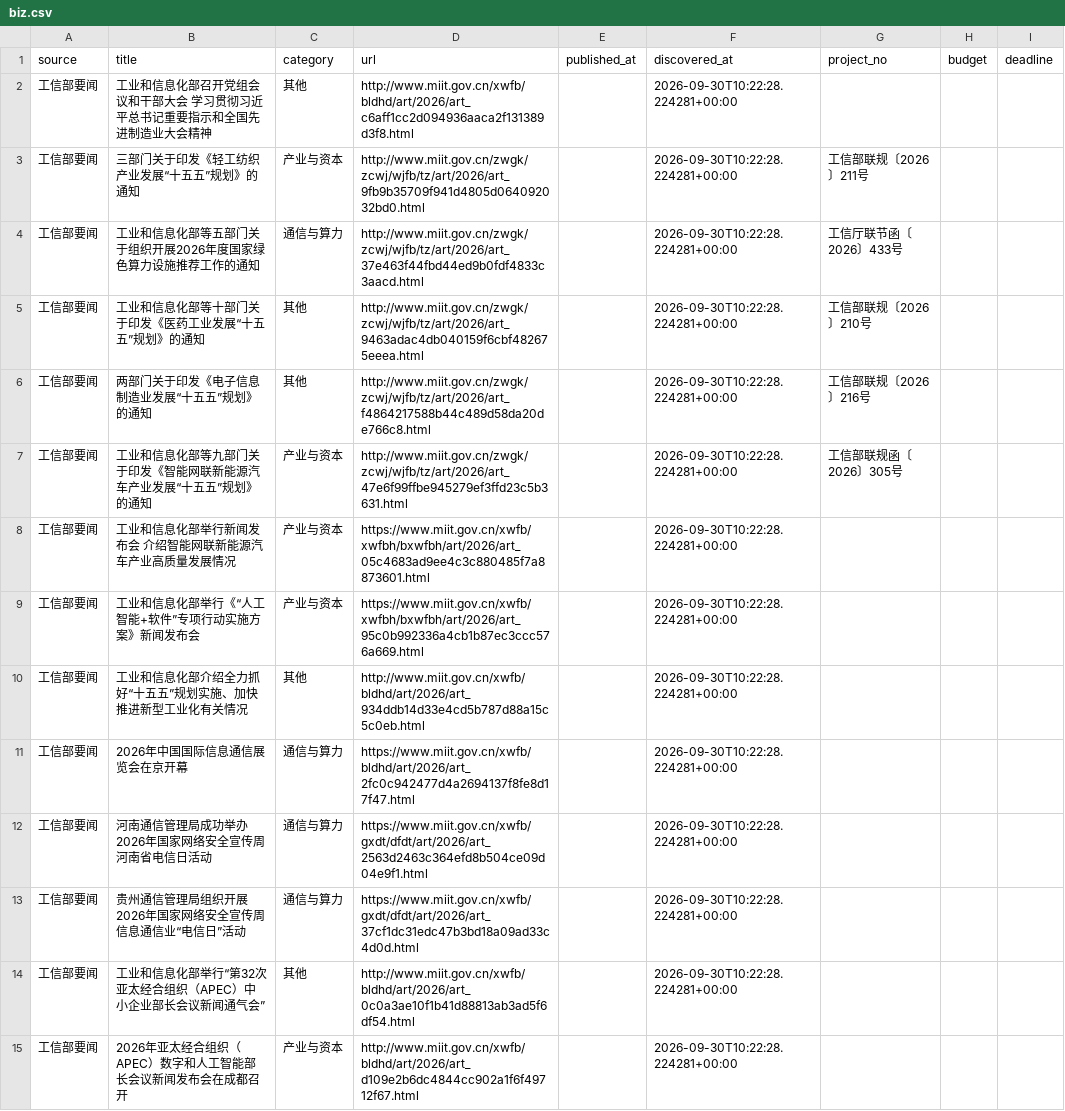
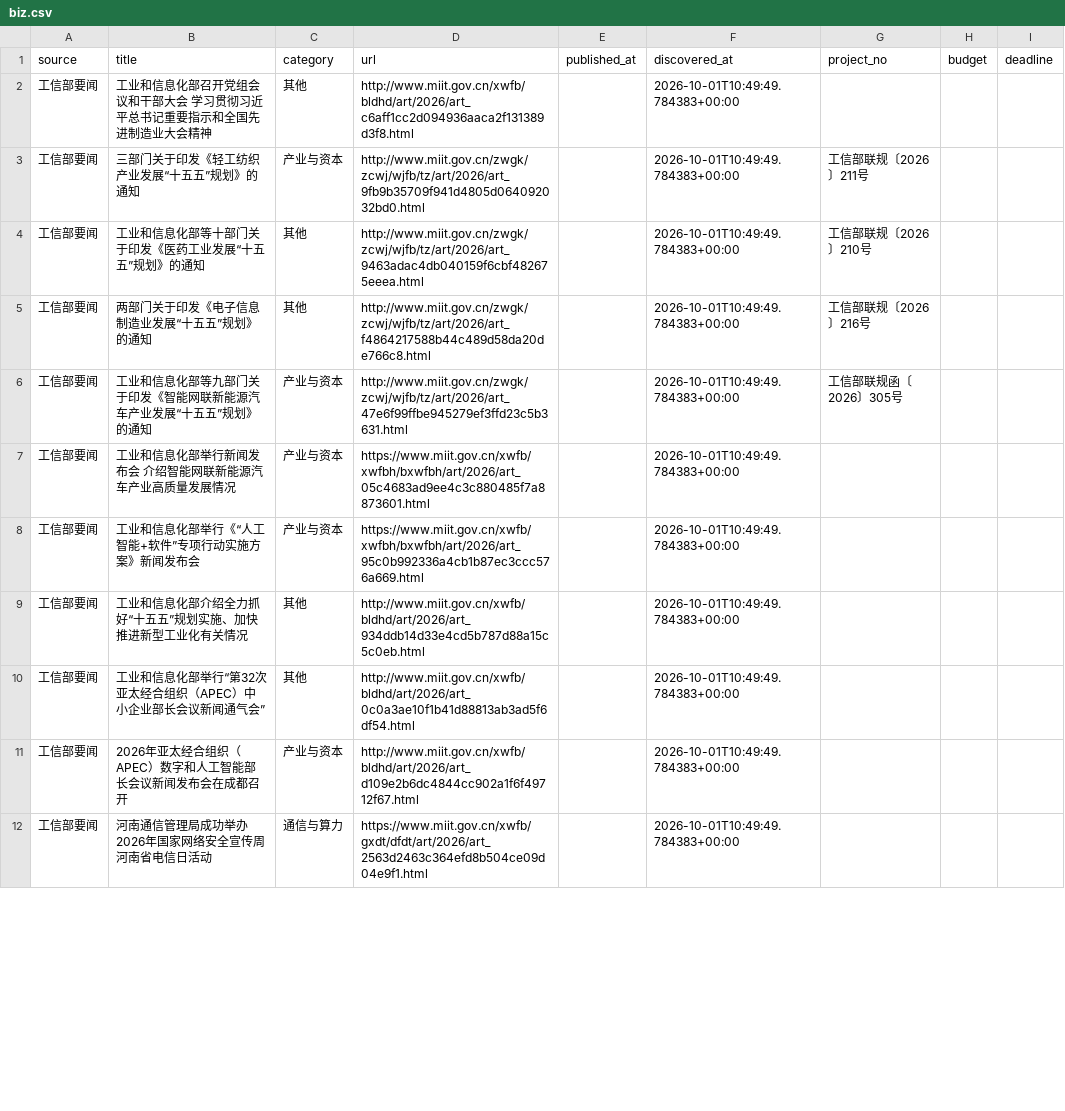
Before and after one commit to sun-zihang/opto-hot, a CSV file: data/biz.csv, drawn as a sheet; only a part is shown; the diff covers the shown part only.

```diff
--- a/data/biz.csv
+++ b/data/biz.csv
@@ -1,15 +1,12 @@
 source,title,category,url,published_at,discovered_at,project_no,budget,deadline
-工信部要闻,工业和信息化部召开党组会议和干部大会 学习贯彻习近平总书记重要指示和全国先进制造业大会精神,其他,http://www.miit.gov.cn/xwfb/bldhd/art/2026/art_c6aff1cc2d094936aaca2f131389d3f8.html,,2026-09-30T10:22:28.224281+00:00,,,
-工信部要闻,三部门关于印发《轻工纺织产业发展“十五五”规划》的通知,产业与资本,http://www.miit.gov.cn/zwgk/zcwj/wjfb/tz/art/2026/art_9fb9b35709f941d4805d064092032bd0.html,,2026-09-30T10:22:28.224281+00:00,工信部联规〔2026〕211号,,
-工信部要闻,工业和信息化部等五部门关于组织开展2026年度国家绿色算力设施推荐工作的通知,通信与算力,http://www.miit.gov.cn/zwgk/zcwj/wjfb/tz/art/2026/art_37e463f44fbd44ed9b0fdf4833c3aacd.html,,2026-09-30T10:22:28.224281+00:00,工信厅联节函〔2026〕433号,,
-工信部要闻,工业和信息化部等十部门关于印发《医药工业发展“十五五”规划》的通知,其他,http://www.miit.gov.cn/zwgk/zcwj/wjfb/tz/art/2026/art_9463adac4db040159f6cbf482675eeea.html,,2026-09-30T10:22:28.224281+00:00,工信部联规〔2026〕210号,,
-工信部要闻,两部门关于印发《电子信息制造业发展“十五五”规划》的通知,其他,http://www.miit.gov.cn/zwgk/zcwj/wjfb/tz/art/2026/art_f4864217588b44c489d58da20de766c8.html,,2026-09-30T10:22:28.224281+00:00,工信部联规〔2026〕216号,,
-工信部要闻,工业和信息化部等九部门关于印发《智能网联新能源汽车产业发展“十五五”规划》的通知,产业与资本,http://www.miit.gov.cn/zwgk/zcwj/wjfb/tz/art/2026/art_47e6f99ffbe945279ef3ffd23c5b3631.html,,2026-09-30T10:22:28.224281+00:00,工信部联规函〔2026〕305号,,
-工信部要闻,工业和信息化部举行新闻发布会 介绍智能网联新能源汽车产业高质量发展情况,产业与资本,https://www.miit.gov.cn/xwfb/xwfbh/bxwfbh/art/2026/art_05c4683ad9ee4c3c880485f7a8873601.html,,2026-09-30T10:22:28.224281+00:00,,,
-工信部要闻,工业和信息化部举行《“人工智能+软件”专项行动实施方案》新闻发布会,产业与资本,https://www.miit.gov.cn/xwfb/xwfbh/bxwfbh/art/2026/art_95c0b992336a4cb1b87ec3ccc576a669.html,,2026-09-30T10:22:28.224281+00:00,,,
-工信部要闻,工业和信息化部介绍全力抓好“十五五”规划实施、加快推进新型工业化有关情况,其他,http://www.miit.gov.cn/xwfb/bldhd/art/2026/art_934ddb14d33e4cd5b787d88a15c5c0eb.html,,2026-09-30T10:22:28.224281+00:00,,,
-工信部要闻,2026年中国国际信息通信展览会在京开幕,通信与算力,https://www.miit.gov.cn/xwfb/bldhd/art/2026/art_2fc0c942477d4a2694137f8fe8d17f47.html,,2026-09-30T10:22:28.224281+00:00,,,
-工信部要闻,河南通信管理局成功举办2026年国家网络安全宣传周河南省电信日活动,通信与算力,https://www.miit.gov.cn/xwfb/gxdt/dfdt/art/2026/art_2563d2463c364efd8b504ce09d04e9f1.html,,2026-09-30T10:22:28.224281+00:00,,,
-工信部要闻,贵州通信管理局组织开展2026年国家网络安全宣传周信息通信业“电信日”活动,通信与算力,https://www.miit.gov.cn/xwfb/gxdt/dfdt/art/2026/art_37cf1dc31edc47b3bd18a09ad33c4d0d.html,,2026-09-30T10:22:28.224281+00:00,,,
-工信部要闻,工业和信息化部举行“第32次亚太经合组织（APEC）中小企业部长会议新闻通气会”,其他,http://www.miit.gov.cn/xwfb/bldhd/art/2026/art_0c0a3ae10f1b41d88813ab3ad5f6df54.html,,2026-09-30T10:22:28.224281+00:00,,,
-工信部要闻,2026年亚太经合组织（APEC）数字和人工智能部长会议新闻发布会在成都召开,产业与资本,http://www.miit.gov.cn/xwfb/bldhd/art/2026/art_d109e2b6dc4844cc902a1f6f49712f67.html,,2026-09-30T10:22:28.224281+00:00,,,
+工信部要闻,工业和信息化部召开党组会议和干部大会 学习贯彻习近平总书记重要指示和全国先进制造业大会精神,其他,http://www.miit.gov.cn/xwfb/bldhd/art/2026/art_c6aff1cc2d094936aaca2f131389d3f8.html,,2026-10-01T10:49:49.784383+00:00,,,
+工信部要闻,三部门关于印发《轻工纺织产业发展“十五五”规划》的通知,产业与资本,http://www.miit.gov.cn/zwgk/zcwj/wjfb/tz/art/2026/art_9fb9b35709f941d4805d064092032bd0.html,,2026-10-01T10:49:49.784383+00:00,工信部联规〔2026〕211号,,
+工信部要闻,工业和信息化部等十部门关于印发《医药工业发展“十五五”规划》的通知,其他,http://www.miit.gov.cn/zwgk/zcwj/wjfb/tz/art/2026/art_9463adac4db040159f6cbf482675eeea.html,,2026-10-01T10:49:49.784383+00:00,工信部联规〔2026〕210号,,
+工信部要闻,两部门关于印发《电子信息制造业发展“十五五”规划》的通知,其他,http://www.miit.gov.cn/zwgk/zcwj/wjfb/tz/art/2026/art_f4864217588b44c489d58da20de766c8.html,,2026-10-01T10:49:49.784383+00:00,工信部联规〔2026〕216号,,
+工信部要闻,工业和信息化部等九部门关于印发《智能网联新能源汽车产业发展“十五五”规划》的通知,产业与资本,http://www.miit.gov.cn/zwgk/zcwj/wjfb/tz/art/2026/art_47e6f99ffbe945279ef3ffd23c5b3631.html,,2026-10-01T10:49:49.784383+00:00,工信部联规函〔2026〕305号,,
+工信部要闻,工业和信息化部举行新闻发布会 介绍智能网联新能源汽车产业高质量发展情况,产业与资本,https://www.miit.gov.cn/xwfb/xwfbh/bxwfbh/art/2026/art_05c4683ad9ee4c3c880485f7a8873601.html,,2026-10-01T10:49:49.784383+00:00,,,
+工信部要闻,工业和信息化部举行《“人工智能+软件”专项行动实施方案》新闻发布会,产业与资本,https://www.miit.gov.cn/xwfb/xwfbh/bxwfbh/art/2026/art_95c0b992336a4cb1b87ec3ccc576a669.html,,2026-10-01T10:49:49.784383+00:00,,,
+工信部要闻,工业和信息化部介绍全力抓好“十五五”规划实施、加快推进新型工业化有关情况,其他,http://www.miit.gov.cn/xwfb/bldhd/art/2026/art_934ddb14d33e4cd5b787d88a15c5c0eb.html,,2026-10-01T10:49:49.784383+00:00,,,
+工信部要闻,工业和信息化部举行“第32次亚太经合组织（APEC）中小企业部长会议新闻通气会”,其他,http://www.miit.gov.cn/xwfb/bldhd/art/2026/art_0c0a3ae10f1b41d88813ab3ad5f6df54.html,,2026-10-01T10:49:49.784383+00:00,,,
+工信部要闻,2026年亚太经合组织（APEC）数字和人工智能部长会议新闻发布会在成都召开,产业与资本,http://www.miit.gov.cn/xwfb/bldhd/art/2026/art_d109e2b6dc4844cc902a1f6f49712f67.html,,2026-10-01T10:49:49.784383+00:00,,,
+工信部要闻,河南通信管理局成功举办2026年国家网络安全宣传周河南省电信日活动,通信与算力,https://www.miit.gov.cn/xwfb/gxdt/dfdt/art/2026/art_2563d2463c364efd8b504ce09d04e9f1.html,,2026-10-01T10:49:49.784383+00:00,,,
```
Also changed, not shown: 3 added rows and 11 edited cells elsewhere in this file, dist/data/biz.csv, 30 other files.
